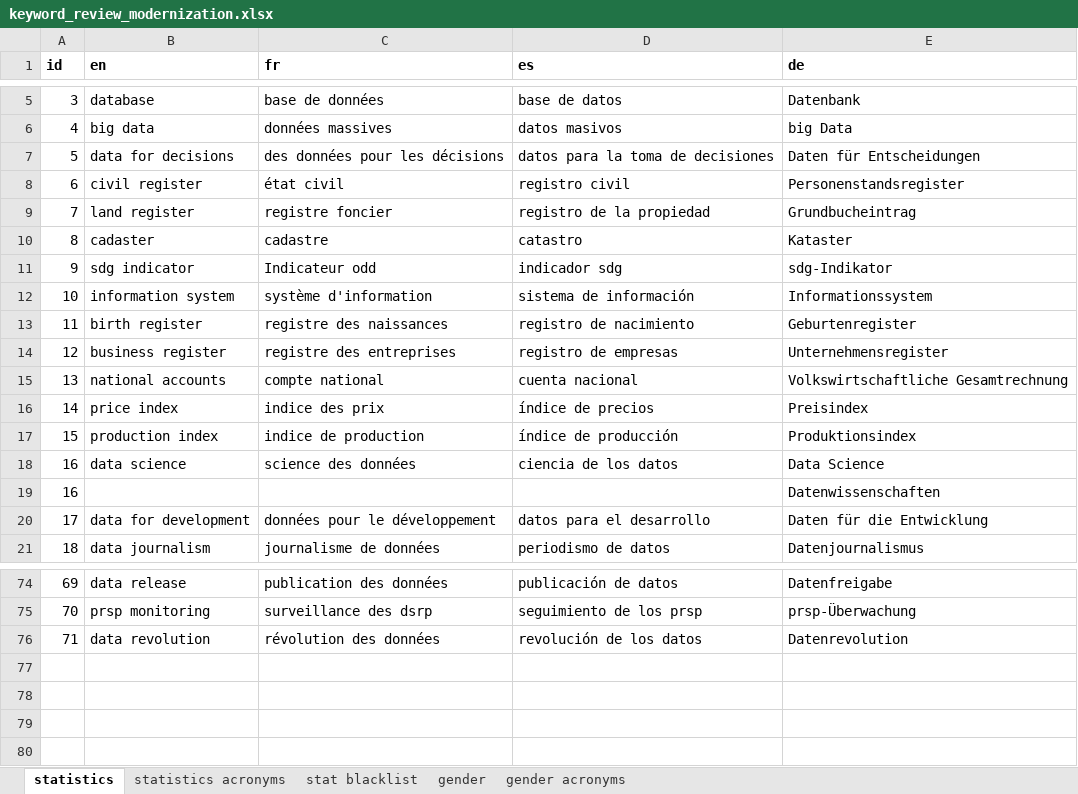
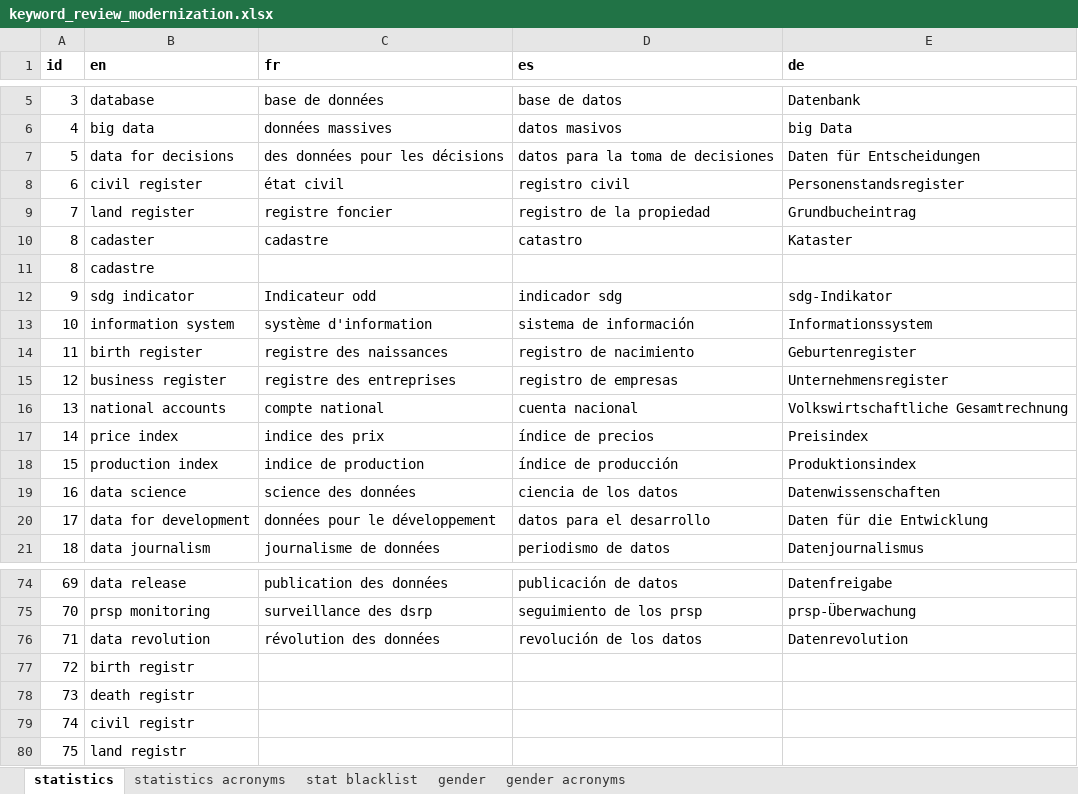
Before and after one commit to PARIS21-DATA/PRESS, an Excel workbook: data/keywords/review/keyword_review_modernization.xlsx, sheet statistics, drawn as a sheet; only a part is shown, gaps mark what is left out; values as stored, in another font and other column widths than the file's, no borders; removed rows and columns are numbered as before the commit, all else as after; the diff names each change by its address in the sheet, - before the commit and + after, or states it on an @@ line.

```diff
--- a/data/keywords/review/keyword_review_modernization.xlsx (sheet statistics)
+++ b/data/keywords/review/keyword_review_modernization.xlsx (sheet statistics)
+row 11: 8 | cadastre
-E19 (de): Data Science
+E19 (de): Datenwissenschaften
-row 19: 16 |  |  |  | Datenwissenschaften
+row 77: 72 | birth registr
+row 78: 73 | death registr
+row 79: 74 | civil registr
+row 80: 75 | land registr
```
Also changed, not shown: 4 other files.
